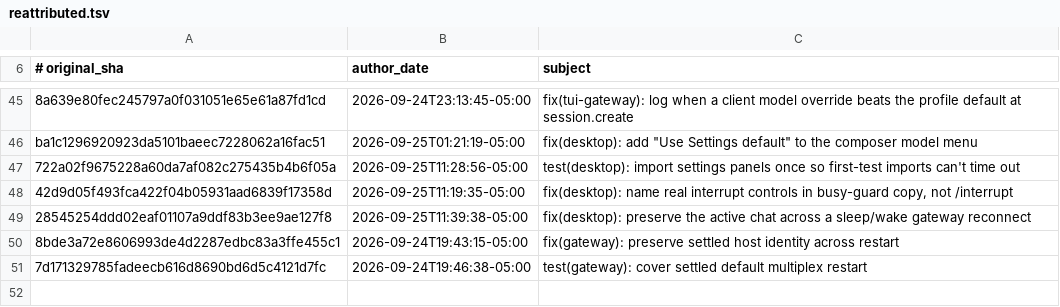
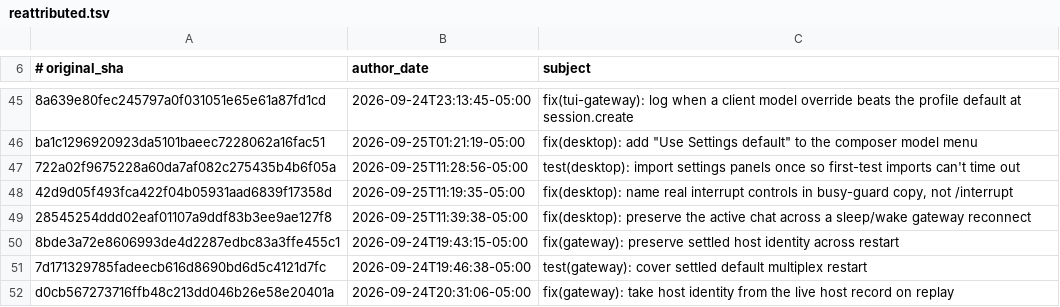
Before and after one commit to 012youngone/hermes-agent, a TSV file: contributors/reattributed.tsv, drawn as a sheet; only a part is shown, gaps mark what is left out; the diff names each change by its address in the sheet, - before the commit and + after, or states it on an @@ line.

Commit message:
chore(attribution): re-attribute d0cb567273 to OutThisLife
Original: d0cb567273716ffb48c213dd046b26e58e20401a
Subject:  fix(gateway): take host identity from the live host record on replay

The original commit was authored as `Hermes Agent <agent@hermes.local>`,
an unverifiable address, so GitHub credited it to no one. This commit
restores attribution to its author; it changes no code.

Re-attributes: d0cb567273716ffb48c213dd046b26e58e20401a

```diff
--- a/contributors/reattributed.tsv
+++ b/contributors/reattributed.tsv
+row 52: d0cb567273716ffb48c213dd046b26e58e20401a | 2026-09-24T20:31:06-05:00 | fix(gateway): take host identity from the live host record on replay
```
